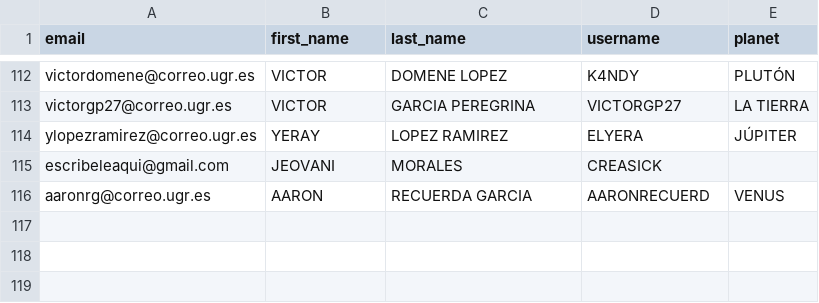
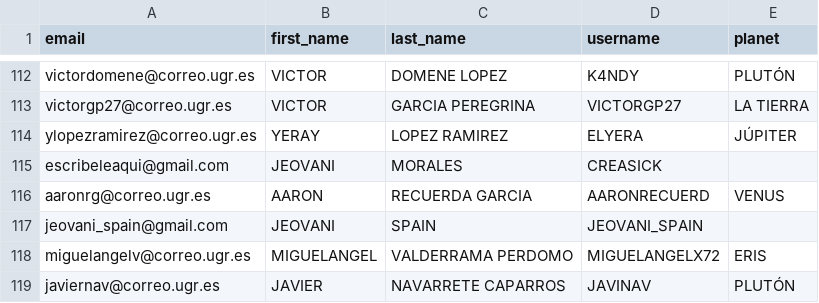
Before and after one commit to ari-dasci/S-EDUtrack_bot, a CSV file: Sqlite/files/config/add_students_format.csv, drawn as a sheet; only a part is shown, gaps mark what is left out; the diff names each change by its address in the sheet, - before the commit and + after, or states it on an @@ line.

```diff
--- a/Sqlite/files/config/add_students_format.csv
+++ b/Sqlite/files/config/add_students_format.csv
+row 117: jeovani_spain@gmail.com | JEOVANI | SPAIN | JEOVANI_SPAIN
+row 118: miguelangelv@correo.ugr.es | MIGUELANGEL | VALDERRAMA PERDOMO | MIGUELANGELX72 | ERIS
+row 119: javiernav@correo.ugr.es | JAVIER | NAVARRETE CAPARROS | JAVINAV | PLUTÓN
```
Also changed, not shown: Sqlite/files/config/grades_format.csv, 9 other files.
